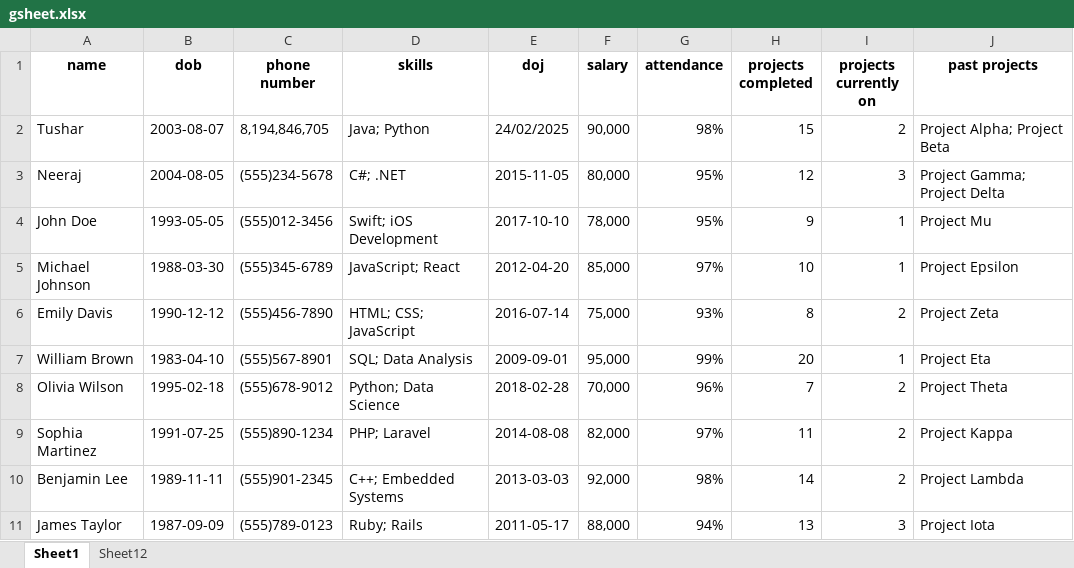
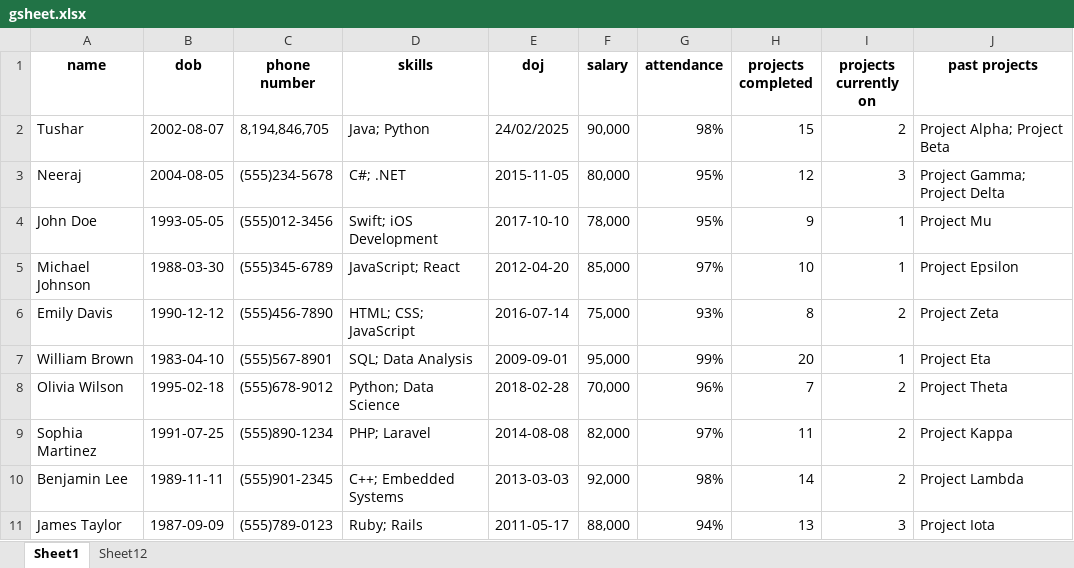
Before and after one commit to ProjectTusharKumar/delta-ai-backend, an Excel workbook: gsheet.xlsx, sheet Sheet1, drawn as a sheet; values as stored, in another font and other column widths than the file's, no borders; the diff names each change by its address in the sheet, - before the commit and + after, or states it on an @@ line.

```diff
--- a/gsheet.xlsx (sheet Sheet1)
+++ b/gsheet.xlsx (sheet Sheet1)
-B2 (dob): 2003-08-07
+B2 (dob): 2002-08-07
```
Also changed, not shown: 2 other files.
